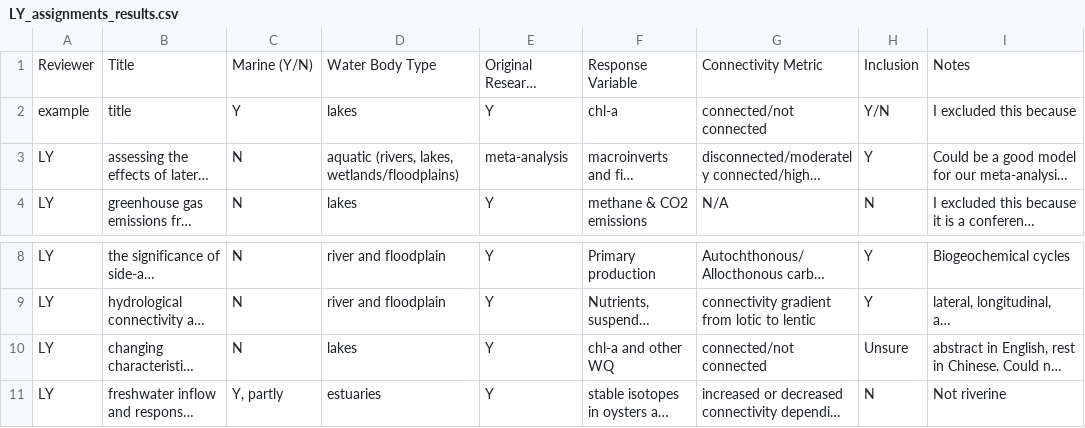
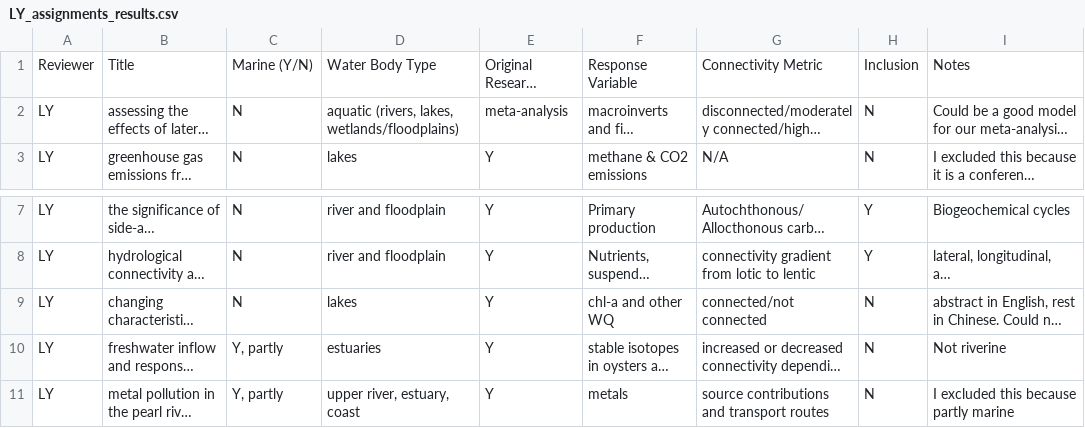
Before and after one commit to Delta-Stewardship-Council/swg-21-meta-analysis, a CSV file: data_raw/LY_assignments_results.csv, drawn as a sheet; only a part is shown, gaps mark what is left out; the shorter side is filled out with more unchanged rows; long unchanged cells end in …; removed rows and columns are numbered as before the commit, all else as after; the diff names each change by its address in the sheet, - before the commit and + after, or states it on an @@ line.

Commit message:
inclusion/exclusion results 12/17/21

```diff
--- a/data_raw/LY_assignments_results.csv
+++ b/data_raw/LY_assignments_results.csv
-row 2: example | title | Y | lakes | Y | chl-a | connected/not connected | Y/N | I excluded this because
-H2: Y
+H2: N
-H9: Unsure
+H9: N
```
Also changed, not shown: data_raw/MB_assignments_split_reviewed.csv, data_raw/PG_assignments_results.csv, 1 other file.
